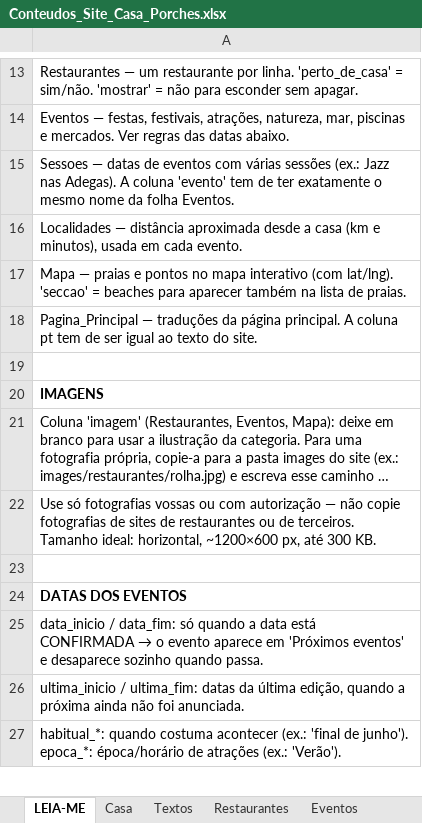
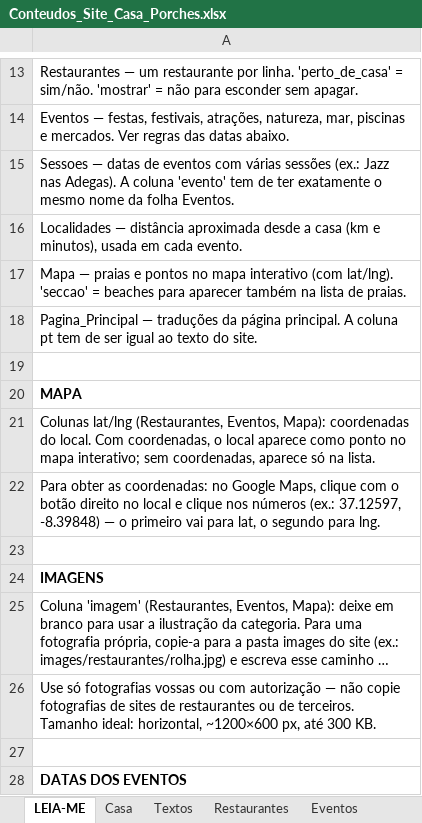
Before and after one commit to hugomgduarte/casa-porches-algarve, an Excel workbook: Conteudos_Site_Casa_Porches.xlsx, sheet LEIA-ME, drawn as a sheet; only a part is shown, gaps mark what is left out; the shorter side is filled out with more unchanged rows; long unchanged cells end in …; values as stored, in another font and other column widths than the file's, no borders; the diff names each change by its address in the sheet, - before the commit and + after, or states it on an @@ line.

```diff
--- a/Conteudos_Site_Casa_Porches.xlsx (sheet LEIA-ME)
+++ b/Conteudos_Site_Casa_Porches.xlsx (sheet LEIA-ME)
+row 20: MAPA
+row 21: Colunas lat/lng (Restaurantes, Eventos, Mapa): coordenadas do local. Com coordenadas, o local aparece como ponto no mapa interativo; sem coordenadas, aparece só na lista.
+row 22: Para obter as coordenadas: no Google Maps, clique com o botão direito no local e clique nos números (ex.: 37.12597, -8.39848) — o primeiro vai para lat, o segundo para lng.
+row 23: (empty)
```
Also changed, not shown: sheet Mapa, sheet Restaurantes, sheet Eventos, sheet Textos.
